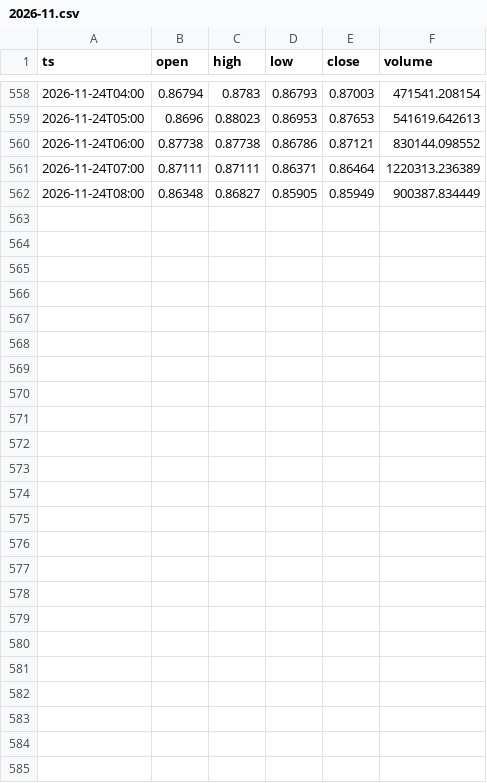
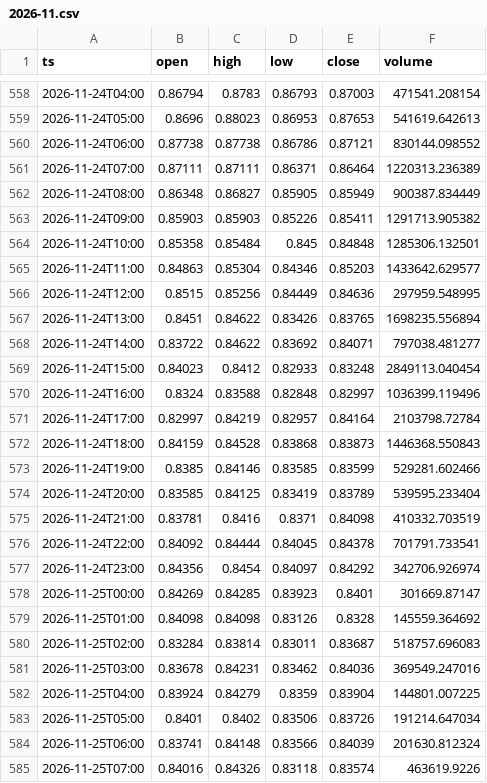
Before and after one commit to abrilcalle/academia-agentes, a CSV file: data/xrp_eur_1h/2026-11.csv, drawn as a sheet; only a part is shown, gaps mark what is left out.

```diff
--- a/data/xrp_eur_1h/2026-11.csv
+++ b/data/xrp_eur_1h/2026-11.csv
@@ -562 +562,24 @@ ts,open,high,low,close,volume
 2026-11-24T08:00,0.86348,0.86827,0.85905,0.85949,900387.834449
+2026-11-24T09:00,0.85903,0.85903,0.85226,0.85411,1291713.905382
+2026-11-24T10:00,0.85358,0.85484,0.845,0.84848,1285306.132501
+2026-11-24T11:00,0.84863,0.85304,0.84346,0.85203,1433642.629577
+2026-11-24T12:00,0.8515,0.85256,0.84449,0.84636,297959.548995
+2026-11-24T13:00,0.8451,0.84622,0.83426,0.83765,1698235.556894
+2026-11-24T14:00,0.83722,0.84622,0.83692,0.84071,797038.481277
+2026-11-24T15:00,0.84023,0.8412,0.82933,0.83248,2849113.040454
+2026-11-24T16:00,0.8324,0.83588,0.82848,0.82997,1036399.119496
+2026-11-24T17:00,0.82997,0.84219,0.82957,0.84164,2103798.72784
+2026-11-24T18:00,0.84159,0.84528,0.83868,0.83873,1446368.550843
+2026-11-24T19:00,0.8385,0.84146,0.83585,0.83599,529281.602466
+2026-11-24T20:00,0.83585,0.84125,0.83419,0.83789,539595.233404
+2026-11-24T21:00,0.83781,0.8416,0.8371,0.84098,410332.703519
+2026-11-24T22:00,0.84092,0.84444,0.84045,0.84378,701791.733541
+2026-11-24T23:00,0.84356,0.8454,0.84097,0.84292,342706.926974
+2026-11-25T00:00,0.84269,0.84285,0.83923,0.8401,301669.87147
+2026-11-25T01:00,0.84098,0.84098,0.83126,0.8328,145559.364692
+2026-11-25T02:00,0.83284,0.83814,0.83011,0.83687,518757.696083
+2026-11-25T03:00,0.83678,0.84231,0.83462,0.84036,369549.247016
+2026-11-25T04:00,0.83924,0.84279,0.8359,0.83904,144801.007225
+2026-11-25T05:00,0.8401,0.8402,0.83506,0.83726,191214.647034
+2026-11-25T06:00,0.83741,0.84148,0.83566,0.84039,201630.812324
+2026-11-25T07:00,0.84016,0.84326,0.83118,0.83574,463619.9226
```
Also changed, not shown: data/btc_eur_1h/2026-11.csv, data/btc_eur_flujo_1h/2026-11.csv, 11 other files.
